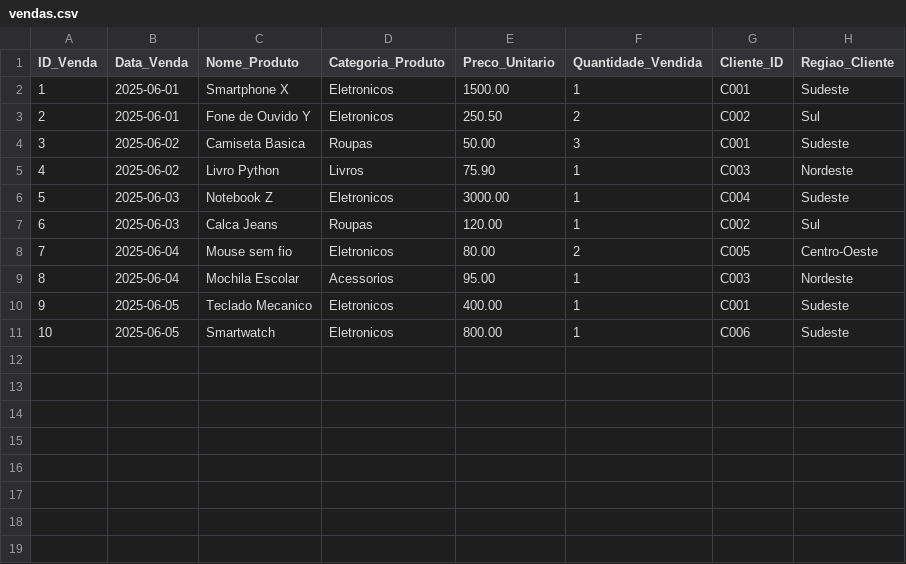
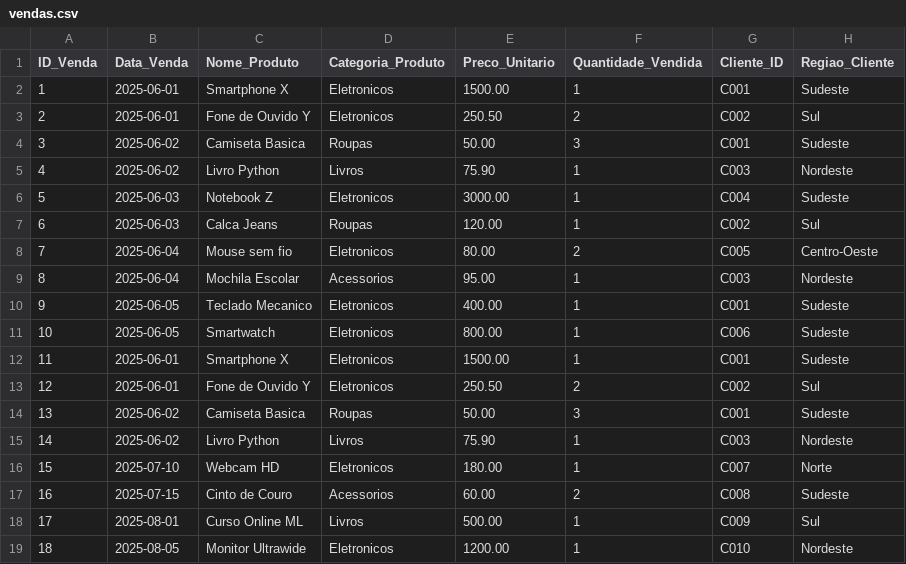
Before and after one commit to Guilh-Code/Gerador_de_Relatorios_Personalizados_para_E-commerce_com_Dashboard, a CSV file: vendas.csv, drawn as a sheet; the diff names each change by its address in the sheet, - before the commit and + after, or states it on an @@ line.

```diff
--- a/vendas.csv
+++ b/vendas.csv
+row 12: 11 | 2025-06-01 | Smartphone X | Eletronicos | 1500.00 | 1 | C001 | Sudeste
+row 13: 12 | 2025-06-01 | Fone de Ouvido Y | Eletronicos | 250.50 | 2 | C002 | Sul
+row 14: 13 | 2025-06-02 | Camiseta Basica | Roupas | 50.00 | 3 | C001 | Sudeste
+row 15: 14 | 2025-06-02 | Livro Python | Livros | 75.90 | 1 | C003 | Nordeste
+row 16: 15 | 2025-07-10 | Webcam HD | Eletronicos | 180.00 | 1 | C007 | Norte
+row 17: 16 | 2025-07-15 | Cinto de Couro | Acessorios | 60.00 | 2 | C008 | Sudeste
+row 18: 17 | 2025-08-01 | Curso Online ML | Livros | 500.00 | 1 | C009 | Sul
+row 19: 18 | 2025-08-05 | Monitor Ultrawide | Eletronicos | 1200.00 | 1 | C010 | Nordeste
```
Also changed, not shown: 1 other file.
